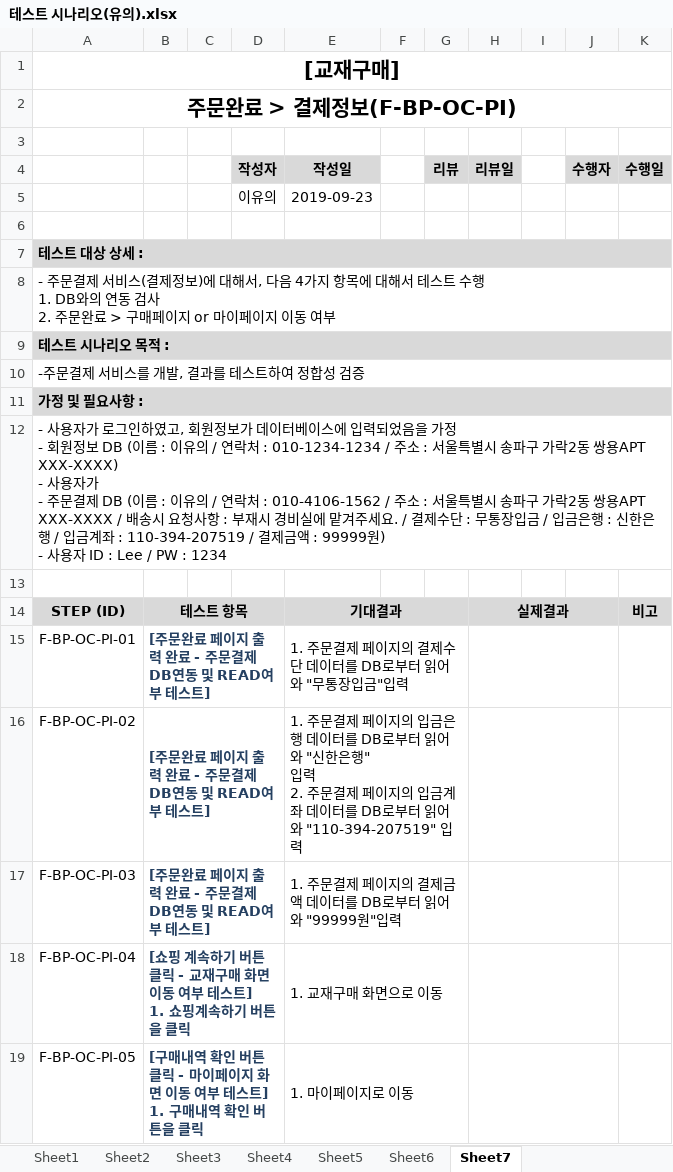
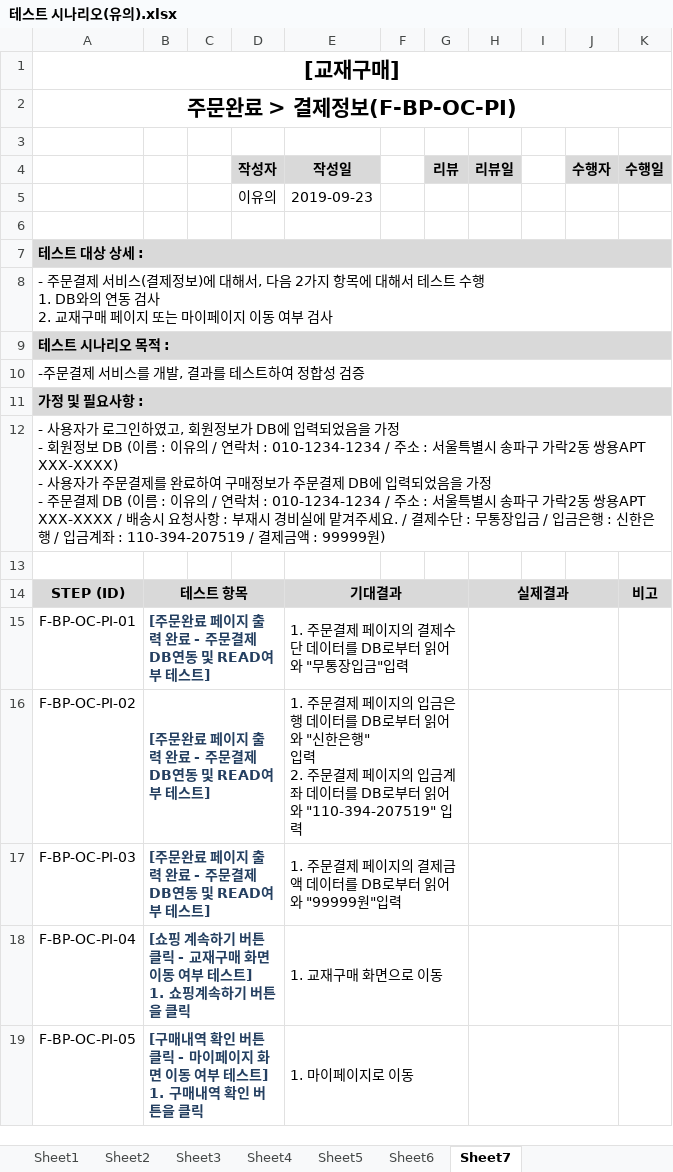
Before and after one commit to index506/cosmo6th_3thGroup, an Excel workbook: Text/03.테스트 시나리오/테스트 시나리오(유의).xlsx, sheet Sheet7, drawn as a sheet; values as stored, in another font and other column widths than the file's, no borders; ↵ is a line break in a cell; the diff names each change by its address in the sheet, - before the commit and + after, or states it on an @@ line.

```diff
--- a/Text/03.테스트 시나리오/테스트 시나리오(유의).xlsx (sheet Sheet7)
+++ b/Text/03.테스트 시나리오/테스트 시나리오(유의).xlsx (sheet Sheet7)
-A8: …, 다음 4가지 항목에 대해서 테스트 수행 ↵ 1. DB와의 연동 검사 ↵ 2. 주문완료 > 구매페이지 or 마이페이지 이동 여부
+A8: …, 다음 2가지 항목에 대해서 테스트 수행 ↵ 1. DB와의 연동 검사 ↵ 2. 교재구매 페이지 또는 마이페이지 이동 여부 검사
-A12: …정보가 데이터베이스에 입력되었음을 가정 ↵ - 회원정보 DB (이름 : 이유의 / 연락처 : 010-1234-1234 / 주소 : 서울특별시 송파구 가락2동 쌍용APT XXX-XXXX) ↵ - 사용자가 ↵ - 주문결제 DB (이름 : 이유의 / 연락처 : 010-4106-1562 / 주소 : 서울특별시 송파구 가락2동 쌍용APT XXX-XXXX / 배송시 요청사항 : 부재시 경비실에 맡겨주세요. / 결제수단 : 무통장입금 / 입금은행 : 신한은행 / 입금계좌 : 110-394-207519 / 결제금액 : 99999원) ↵ - 사용자 ID : Lee / PW : 1234
+A12: …정보가 DB에 입력되었음을 가정 ↵ - 회원정보 DB (이름 : 이유의 / 연락처 : 010-1234-1234 / 주소 : 서울특별시 송파구 가락2동 쌍용APT XXX-XXXX) ↵ - 사용자가 주문결제를 완료하여 구매정보가 주문결제 DB에 입력되었음을 가정 ↵ - 주문결제 DB (이름 : 이유의 / 연락처 : 010-1234-1234 / 주소 : 서울특별시 송파구 가락2동 쌍용APT XXX-XXXX / 배송시 요청사항 : 부재시 경비실에 맡겨주세요. / 결제수단 : 무통장입금 / 입금은행 : 신한은행 / 입금계좌 : 110-394-207519 / 결제금액 : 99999원)
```
Also changed, not shown: sheet Sheet2, sheet Sheet1, sheet Sheet4, sheet Sheet6, sheet Sheet3, sheet Sheet5, 4 other files.
